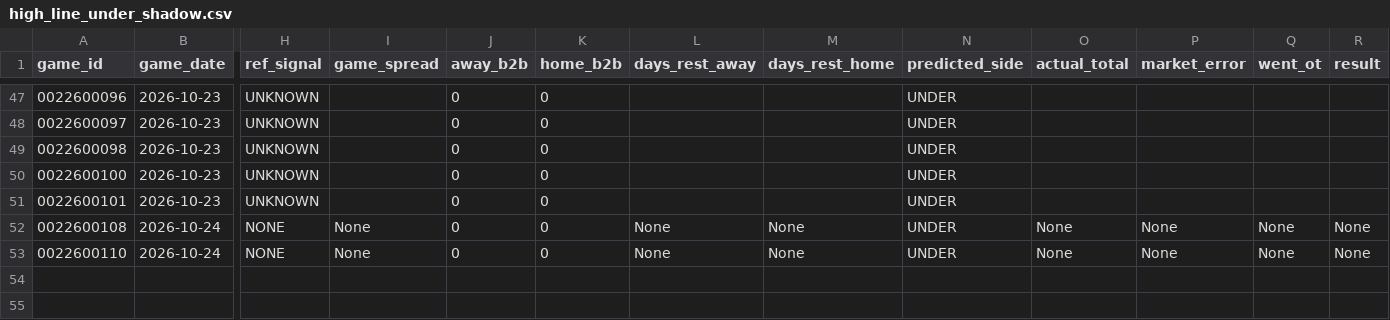
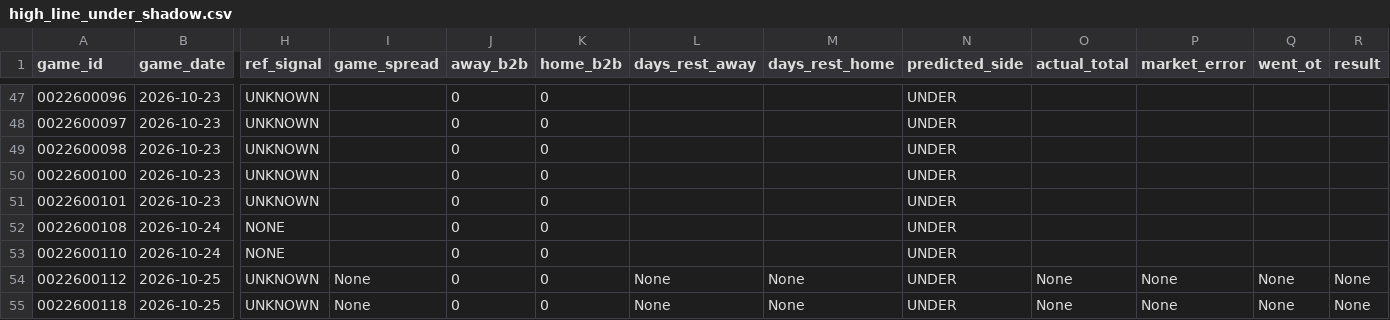
Before and after one commit to jwallace115/mlb-model, a CSV file: nba/data/high_line_under_shadow.csv, drawn as a sheet; only a part is shown, gaps mark what is left out; rows hold the shown columns only; the diff names each change by its address in the sheet, - before the commit and + after, or states it on an @@ line.

```diff
--- a/nba/data/high_line_under_shadow.csv
+++ b/nba/data/high_line_under_shadow.csv
-I52:I53 (game_spread): None
+I52:I53 (game_spread): (empty)
-L52:L53 (days_rest_away): None
+L52:L53 (days_rest_away): (empty)
-M52:M53 (days_rest_home): None
+M52:M53 (days_rest_home): (empty)
-O52:O53 (actual_total): None
+O52:O53 (actual_total): (empty)
-P52:P53 (market_error): None
+P52:P53 (market_error): (empty)
-Q52:Q53 (went_ot): None
+Q52:Q53 (went_ot): (empty)
-R52:R53 (result): None
+R52:R53 (result): (empty)
+row 54: 0022600112 | 2026-10-25 | UNKNOWN | None | 0 | 0 | None | None | UNDER | None | None | None | None
+row 55: 0022600118 | 2026-10-25 | UNKNOWN | None | 0 | 0 | None | None | UNDER | None | None | None | None
```
Also changed, not shown: nba/data/nba_ref_assignments.csv, 9 other files.
